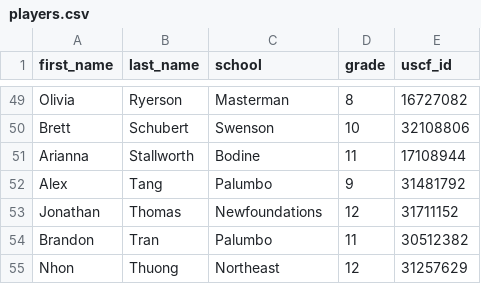
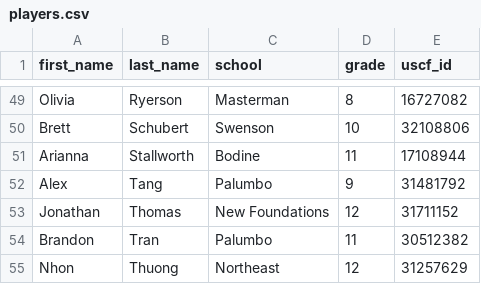
Before and after one commit to redcomp16/checkchesser, a CSV file: backend/players/players.csv, drawn as a sheet; only a part is shown, gaps mark what is left out.

```diff
--- a/backend/players/players.csv
+++ b/backend/players/players.csv
@@ -52,3 +52,3 @@ Arianna, Stallworth, Bodine, 11, 17108944
 Alex, Tang, Palumbo, 9, 31481792
-Jonathan, Thomas, Newfoundations, 12, 31711152
+Jonathan, Thomas, New Foundations, 12, 31711152
 Brandon, Tran, Palumbo, 11, 30512382
```
Also changed, not shown: 6 other files.
